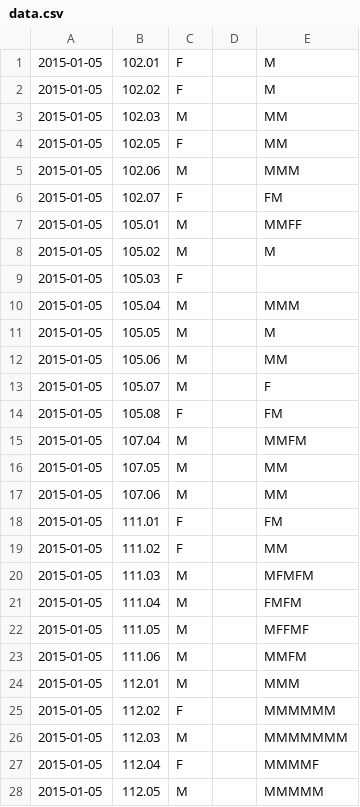
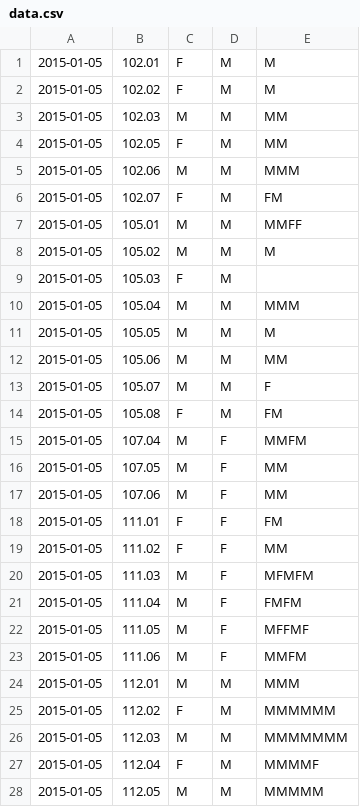
Before and after one commit to jradavenport/Gender-in-Astro, a CSV file: data/aas225/data.csv, drawn as a sheet; only a part is shown; the diff covers the shown part only.

Commit message:
added chairs to AAS 225 data

```diff
--- a/data/aas225/data.csv
+++ b/data/aas225/data.csv
@@ -1,28 +1,28 @@
-2015-01-05,102.01,F,,M
-2015-01-05,102.02,F,,M
-2015-01-05,102.03,M,,MM
-2015-01-05,102.05,F,,MM
-2015-01-05,102.06,M,,MMM
-2015-01-05,102.07,F,,FM
-2015-01-05,105.01,M,,MMFF
-2015-01-05,105.02,M,,M
-2015-01-05,105.03,F,,
-2015-01-05,105.04,M,,MMM
-2015-01-05,105.05,M,,M
-2015-01-05,105.06,M,,MM
-2015-01-05,105.07,M,,F
-2015-01-05,105.08,F,,FM
-2015-01-05,107.04,M,,MMFM
-2015-01-05,107.05,M,,MM
-2015-01-05,107.06,M,,MM
-2015-01-05,111.01,F,,FM
-2015-01-05,111.02,F,,MM
-2015-01-05,111.03,M,,MFMFM
-2015-01-05,111.04,M,,FMFM
-2015-01-05,111.05,M,,MFFMF
-2015-01-05,111.06,M,,MMFM
-2015-01-05,112.01,M,,MMM
-2015-01-05,112.02,F,,MMMMMM
-2015-01-05,112.03,M,,MMMMMMM
-2015-01-05,112.04,F,,MMMMF
-2015-01-05,112.05,M,,MMMMM
+2015-01-05,102.01,F,M,M
+2015-01-05,102.02,F,M,M
+2015-01-05,102.03,M,M,MM
+2015-01-05,102.05,F,M,MM
+2015-01-05,102.06,M,M,MMM
+2015-01-05,102.07,F,M,FM
+2015-01-05,105.01,M,M,MMFF
+2015-01-05,105.02,M,M,M
+2015-01-05,105.03,F,M,
+2015-01-05,105.04,M,M,MMM
+2015-01-05,105.05,M,M,M
+2015-01-05,105.06,M,M,MM
+2015-01-05,105.07,M,M,F
+2015-01-05,105.08,F,M,FM
+2015-01-05,107.04,M,F,MMFM
+2015-01-05,107.05,M,F,MM
+2015-01-05,107.06,M,F,MM
+2015-01-05,111.01,F,F,FM
+2015-01-05,111.02,F,F,MM
+2015-01-05,111.03,M,F,MFMFM
+2015-01-05,111.04,M,F,FMFM
+2015-01-05,111.05,M,F,MFFMF
+2015-01-05,111.06,M,F,MMFM
+2015-01-05,112.01,M,M,MMM
+2015-01-05,112.02,F,M,MMMMMM
+2015-01-05,112.03,M,M,MMMMMMM
+2015-01-05,112.04,F,M,MMMMF
+2015-01-05,112.05,M,M,MMMMM
```
Also changed, not shown: 166 edited cells elsewhere in this file.
